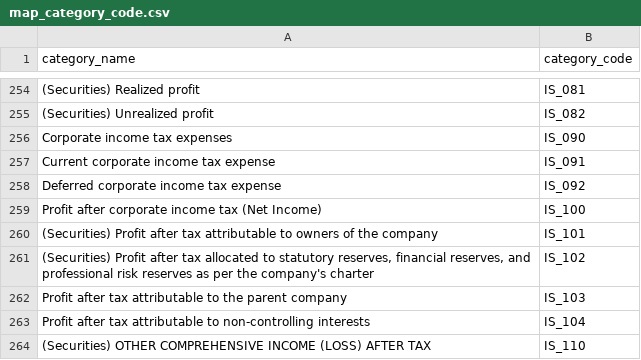
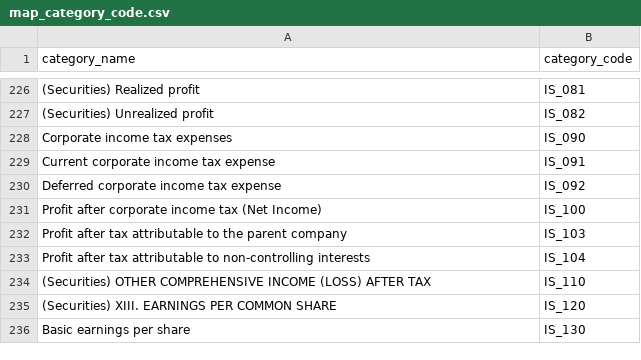
Before and after one commit to hung20gg/forecast-agent, a CSV file: data_collection/financial_statement/transform/metadata/map_category_code.csv, drawn as a sheet; only a part is shown, gaps mark what is left out; the shorter side is filled out with more unchanged rows; the diff covers the shown part only.

```diff
--- a/data_collection/financial_statement/transform/metadata/map_category_code.csv
+++ b/data_collection/financial_statement/transform/metadata/map_category_code.csv
@@ -259,4 +231,2 @@ Deferred corporate income tax expense,IS_092
 Profit after corporate income tax (Net Income),IS_100
-(Securities) Profit after tax attributable to owners of the company,IS_101
-"(Securities) Profit after tax allocated to statutory reserves, financial reserves, and professional risk reserves as per the company's charter",IS_102
 Profit after tax attributable to the parent company,IS_103
```
Also changed, not shown: 57 removed rows and 1 edited cell elsewhere in this file, 18 other files.
